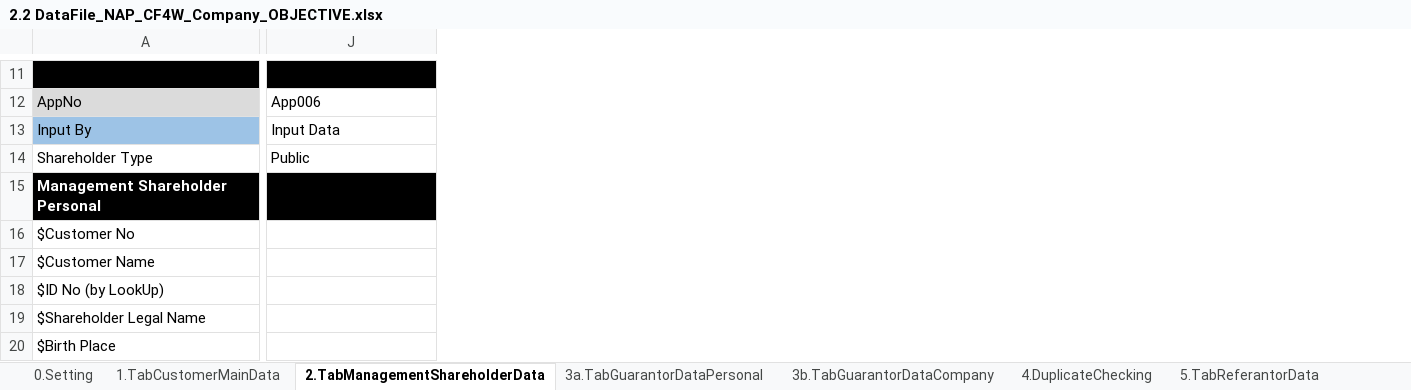
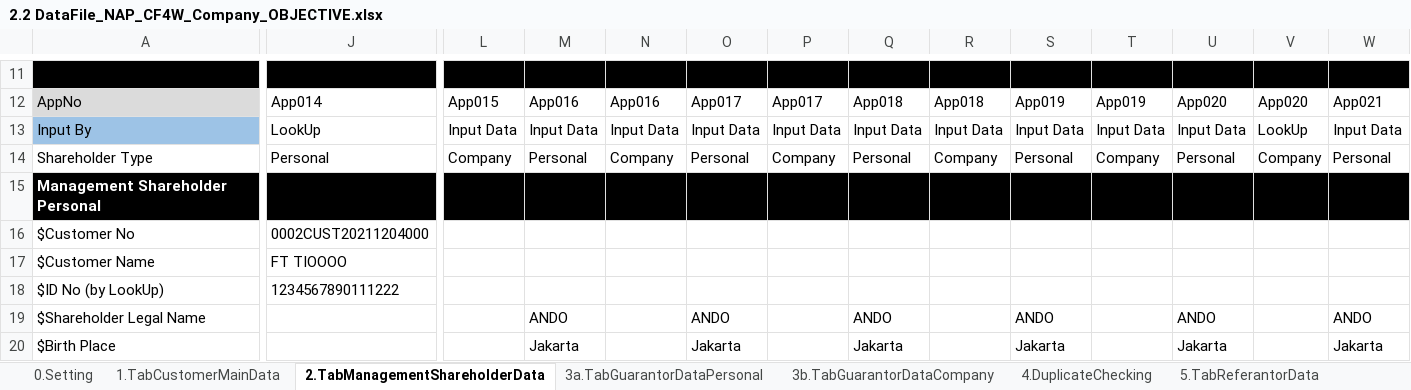
Before and after one commit to qcadins/DemoWorkflow, an Excel workbook: Excel/2.2 DataFile_NAP_CF4W_Company_OBJECTIVE.xlsx, sheet 2.TabManagementShareholderData, drawn as a sheet; only a part is shown, gaps mark what is left out; values as stored, in another font and other column widths than the file's, no borders; conditional formats not drawn; 3 other sheets too large or unreadable and not compared; the diff covers the shown part only; the diff names each change by its address in the sheet, - before the commit and + after, or states it on an @@ line.

```diff
--- a/Excel/2.2 DataFile_NAP_CF4W_Company_OBJECTIVE.xlsx (sheet 2.TabManagementShareholderData)
+++ b/Excel/2.2 DataFile_NAP_CF4W_Company_OBJECTIVE.xlsx (sheet 2.TabManagementShareholderData)
+column L, rows 12-14: App015 | Input Data | Company
+column M, rows 12-20: App016 | Input Data | Personal |  |  |  |  | ANDO | Jakarta
+column N, rows 12-14: App016 | Input Data | Company
+column O, rows 12-20: App017 | Input Data | Personal |  |  |  |  | ANDO | Jakarta
+column P, rows 12-14: App017 | Input Data | Company
+column Q, rows 12-20: App018 | Input Data | Personal |  |  |  |  | ANDO | Jakarta
+column R, rows 12-14: App018 | Input Data | Company
+column S, rows 12-20: App019 | Input Data | Personal |  |  |  |  | ANDO | Jakarta
+column T, rows 12-14: App019 | Input Data | Company
+column U, rows 12-20: App020 | Input Data | Personal |  |  |  |  | ANDO | Jakarta
+column V, rows 12-14: App020 | LookUp | Company
+column W, rows 12-20: App021 | Input Data | Personal |  |  |  |  | ANDO | Jakarta
-J12: App006
+J12: App014
-J13: Input Data
+J13: LookUp
-J14: Public
+J14: Personal
-J16: (empty)
+J16: 0002CUST20211204000
-J17: (empty)
+J17: FT TIOOOO
-J18: (empty)
+J18: 1234567890111222
```
Also changed, not shown: 6 added rows, 6 removed rows, 43 added columns, 219 edited cells and cell formats elsewhere in this sheet, sheet 3b.TabGuarantorDataCompany, sheet 0.Setting, formulas that keep their value, Excel/KombinasiData.xlsx.
